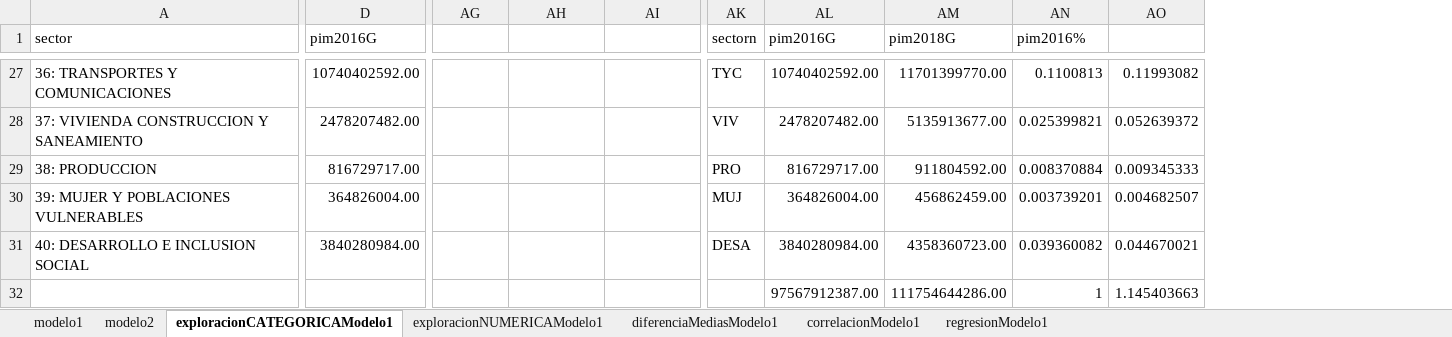
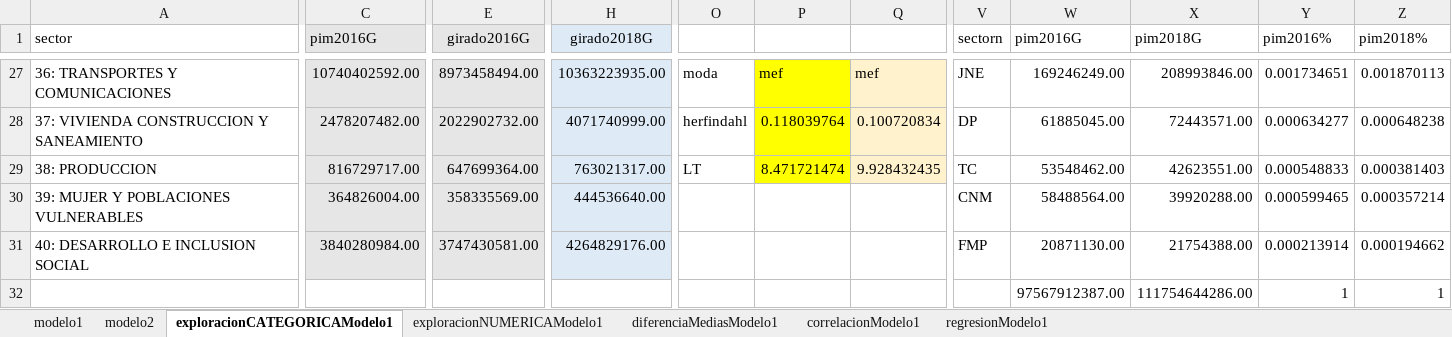
Before and after one commit to PoliticayGobiernoPUCP/EstadisticaSectorPublico, an Excel workbook: data/G_1816.xlsx, sheet exploracionCATEGORICAModelo1, drawn as a sheet; only a part is shown, gaps mark what is left out; values as stored, in another font and other column widths than the file's, no borders; charts and pictures not drawn; removed rows and columns are numbered as before the commit, all else as after; the diff covers the shown part only; the diff names each change by its address in the sheet, - before the commit and + after, or states it on an @@ line.

```diff
--- a/data/G_1816.xlsx (sheet exploracionCATEGORICAModelo1)
+++ b/data/G_1816.xlsx (sheet exploracionCATEGORICAModelo1)
@@ column E (girado2016G) unhidden, rows 27-31: 8973458494.00 | 2022902732.00 | 647699364.00 | 358335569.00 | 3747430581.00 @@
+column H (girado2018G), rows 27-31: 10363223935.00 | 4071740999.00 | 763021317.00 | 444536640.00 | 4264829176.00
-column AO, rows 27-32: 0.11993082 | 0.052639372 | 0.009345333 | 0.004682507 | 0.044670021 | 1.145403663
+column Z (pim2018%), rows 27-32: 0.001870113 | 0.000648238 | 0.000381403 | 0.000357214 | 0.000194662 | 1
-C1:C31 fill: none
+C1:C31 fill: #E7E6E6
-O27: (empty)
+O27: moda
-P27:P29 fill: none
+P27:P29 fill: #FFFF00
-P27: (empty)
+P27: mef
-Q27:Q29 fill: none
+Q27:Q29 fill: #FFF2CC
-Q27: (empty)
+Q27: mef
-V27 (sectorn): TYC
+V27 (sectorn): JNE
-W27 (pim2016G): 10740402592.00
+W27 (pim2016G): 169246249.00
-X27 (pim2018G): 11701399770.00
+X27 (pim2018G): 208993846.00
-Y27 (pim2016%): 0.1100813
+Y27 (pim2016%): 0.001734651
-O28: (empty)
+O28: herfindahl
-P28: (empty)
+P28: 0.118039764
-Q28: (empty)
+Q28: 0.100720834
-V28 (sectorn): VIV
+V28 (sectorn): DP
-W28 (pim2016G): 2478207482.00
+W28 (pim2016G): 61885045.00
-X28 (pim2018G): 5135913677.00
+X28 (pim2018G): 72443571.00
-Y28 (pim2016%): 0.025399821
+Y28 (pim2016%): 0.000634277
-O29: (empty)
+O29: LT
-P29: (empty)
+P29: 8.471721474
-Q29: (empty)
+Q29: 9.928432435
-V29 (sectorn): PRO
+V29 (sectorn): TC
-W29 (pim2016G): 816729717.00
+W29 (pim2016G): 53548462.00
-X29 (pim2018G): 911804592.00
+X29 (pim2018G): 42623551.00
-Y29 (pim2016%): 0.008370884
+Y29 (pim2016%): 0.000548833
-V30 (sectorn): MUJ
+V30 (sectorn): CNM
-W30 (pim2016G): 364826004.00
+W30 (pim2016G): 58488564.00
-X30 (pim2018G): 456862459.00
+X30 (pim2018G): 39920288.00
-Y30 (pim2016%): 0.003739201
+Y30 (pim2016%): 0.000599465
-V31 (sectorn): DESA
+V31 (sectorn): FMP
-W31 (pim2016G): 3840280984.00
+W31 (pim2016G): 20871130.00
-X31 (pim2018G): 4358360723.00
+X31 (pim2018G): 21754388.00
-Y31 (pim2016%): 0.039360082
+Y31 (pim2016%): 0.000213914
```
Also changed, not shown: 3 added columns, 10 removed columns, 109 edited cells and cell formats elsewhere in this sheet, sheet modelo1, sheet exploracionNUMERICAModelo1, sheet correlacionModelo1, sheet diferenciaMediasModelo1, sheet regresionModelo1, sheet modelo2, formulas that keep their value, hidden cells, charts or pictures.
